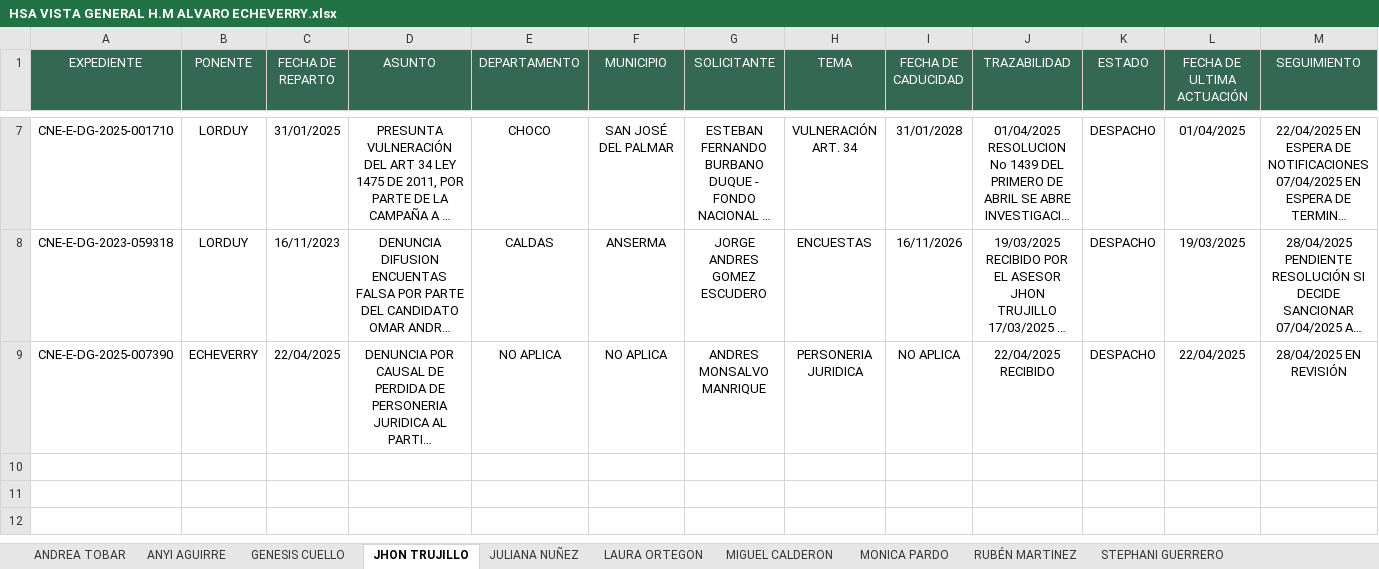
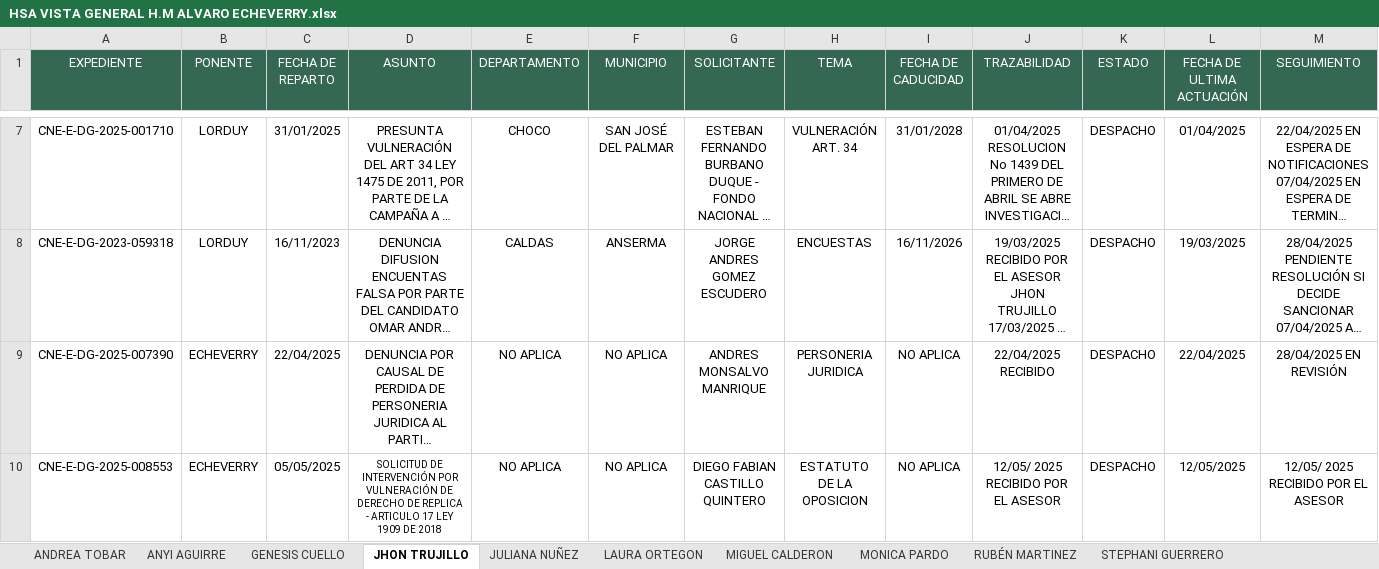
Before and after one commit to DATA-DESPACHO-CALM/HSA-VISTA-GENERAL, an Excel workbook: HSA VISTA GENERAL H.M ALVARO ECHEVERRY.xlsx, sheet JHON TRUJILLO, drawn as a sheet; only a part is shown, gaps mark what is left out; long unchanged cells end in …; values as stored, in another font and other column widths than the file's, no borders; rows hold the shown columns only; the diff names each change by its address in the sheet, - before the commit and + after, or states it on an @@ line.

Commit message:
Actualizacion 12 de mayo de 2025

```diff
--- a/HSA VISTA GENERAL H.M ALVARO ECHEVERRY.xlsx (sheet JHON TRUJILLO)
+++ b/HSA VISTA GENERAL H.M ALVARO ECHEVERRY.xlsx (sheet JHON TRUJILLO)
+row 10: CNE-E-DG-2025-008553 | ECHEVERRY | 05/05/2025 | SOLICITUD DE INTERVENCIÓN POR VULNERACIÓN DE DERECHO DE REPLICA - ARTICULO 17 LEY 1909 DE 2018 | NO APLICA | NO APLICA | DIEGO FABIAN CASTILLO QUINTERO | ESTATUTO DE LA OPOSICION | NO APLICA | 12/05/ 2025 RECIBIDO POR EL ASESOR | DESPACHO | 12/05/2025 | 12/05/ 2025 RECIBIDO POR EL ASESOR
```
